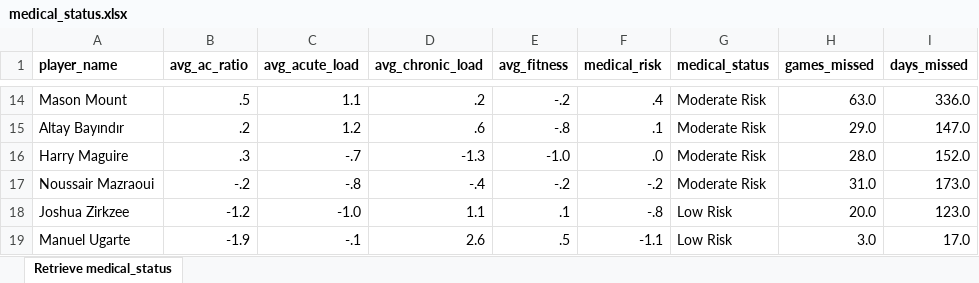
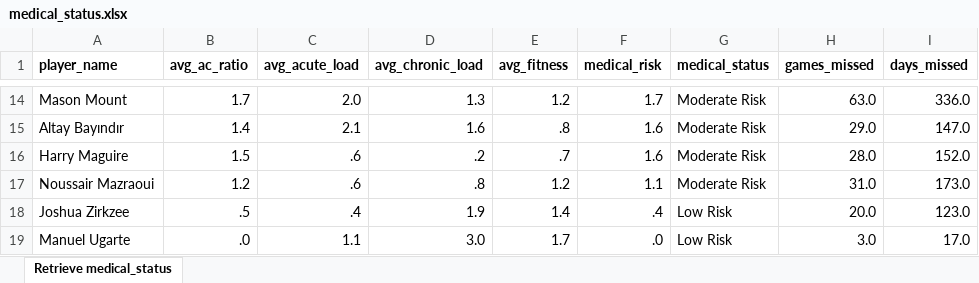
Before and after one commit to ppedro20/ManUnited-Analysis, an Excel workbook: data/final/medical_status.xlsx, sheet Retrieve medical_status, drawn as a sheet; only a part is shown, gaps mark what is left out; values as stored, in another font and other column widths than the file's, no borders; the diff covers the shown part only; the diff names each change by its address in the sheet, - before the commit and + after, or states it on an @@ line.

```diff
--- a/data/final/medical_status.xlsx (sheet Retrieve medical_status)
+++ b/data/final/medical_status.xlsx (sheet Retrieve medical_status)
-B14 (avg_ac_ratio): .5
+B14 (avg_ac_ratio): 1.7
-C14 (avg_acute_load): 1.1
+C14 (avg_acute_load): 2.0
-D14 (avg_chronic_load): .2
+D14 (avg_chronic_load): 1.3
-E14 (avg_fitness): -.2
+E14 (avg_fitness): 1.2
-F14 (medical_risk): .4
+F14 (medical_risk): 1.7
-B15 (avg_ac_ratio): .2
+B15 (avg_ac_ratio): 1.4
-C15 (avg_acute_load): 1.2
+C15 (avg_acute_load): 2.1
-D15 (avg_chronic_load): .6
+D15 (avg_chronic_load): 1.6
-E15 (avg_fitness): -.8
+E15 (avg_fitness): .8
-F15 (medical_risk): .1
+F15 (medical_risk): 1.6
-B16 (avg_ac_ratio): .3
+B16 (avg_ac_ratio): 1.5
-C16 (avg_acute_load): -.7
+C16 (avg_acute_load): .6
-D16 (avg_chronic_load): -1.3
+D16 (avg_chronic_load): .2
-E16 (avg_fitness): -1.0
+E16 (avg_fitness): .7
-F16 (medical_risk): .0
+F16 (medical_risk): 1.6
-B17 (avg_ac_ratio): -.2
+B17 (avg_ac_ratio): 1.2
-C17 (avg_acute_load): -.8
+C17 (avg_acute_load): .6
-D17 (avg_chronic_load): -.4
+D17 (avg_chronic_load): .8
-E17 (avg_fitness): -.2
+E17 (avg_fitness): 1.2
-F17 (medical_risk): -.2
+F17 (medical_risk): 1.1
-B18 (avg_ac_ratio): -1.2
+B18 (avg_ac_ratio): .5
-C18 (avg_acute_load): -1.0
+C18 (avg_acute_load): .4
-D18 (avg_chronic_load): 1.1
+D18 (avg_chronic_load): 1.9
-E18 (avg_fitness): .1
+E18 (avg_fitness): 1.4
-F18 (medical_risk): -.8
+F18 (medical_risk): .4
-B19 (avg_ac_ratio): -1.9
+B19 (avg_ac_ratio): .0
-C19 (avg_acute_load): -.1
+C19 (avg_acute_load): 1.1
-D19 (avg_chronic_load): 2.6
+D19 (avg_chronic_load): 3.0
-E19 (avg_fitness): .5
+E19 (avg_fitness): 1.7
-F19 (medical_risk): -1.1
+F19 (medical_risk): .0
```
Also changed, not shown: 119 edited cells elsewhere in this sheet, data/final/contracts.xlsx, data/final/countries.xlsx, 16 other files.
